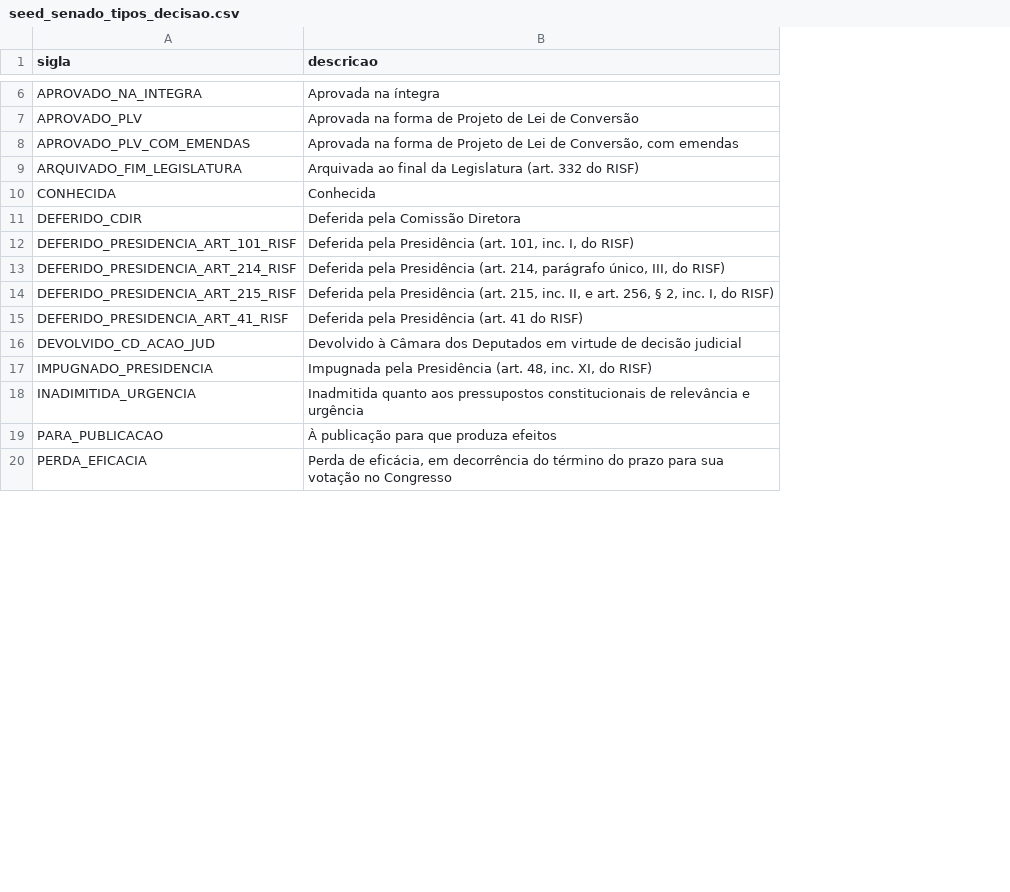
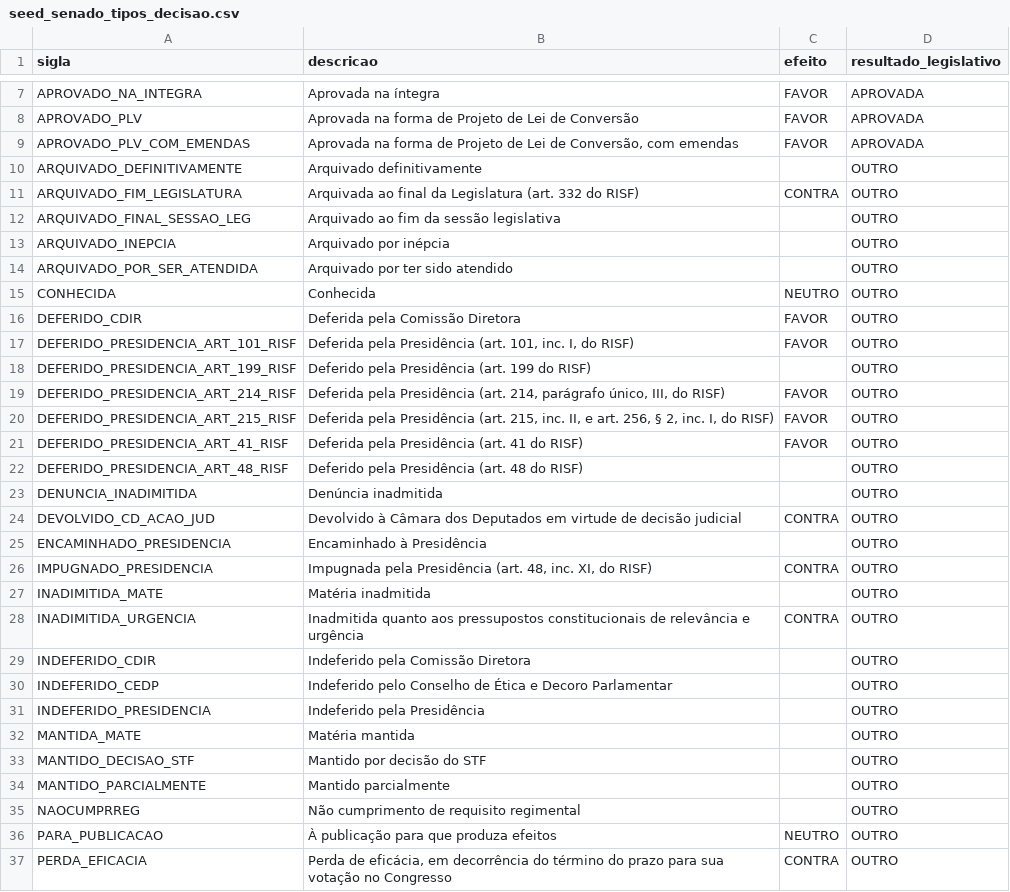
Before and after one commit to lksprado/my_analytics, a CSV file: seeds/seed_senado_tipos_decisao.csv, drawn as a sheet; only a part is shown, gaps mark what is left out; addresses are those after the commit; the diff covers the shown part only; the diff names each change by its address in the sheet, - before the commit and + after, or states it on an @@ line.

```diff
--- a/seeds/seed_senado_tipos_decisao.csv
+++ b/seeds/seed_senado_tipos_decisao.csv
+column C (efeito), rows 7-9: all FAVOR; row 11: CONTRA; rows 15-17: NEUTRO | FAVOR | FAVOR; rows 19-21: all FAVOR; row 24: CONTRA; row 26: CONTRA; row 28: CONTRA; rows 36-37: NEUTRO | CONTRA
+column D (resultado_legislativo), rows 7-9: all APROVADA; row 11: OUTRO; rows 15-17: all OUTRO; rows 19-21: all OUTRO; row 24: OUTRO; row 26: OUTRO; row 28: OUTRO; rows 36-37: OUTRO | OUTRO
+row 10: ARQUIVADO_DEFINITIVAMENTE | Arquivado definitivamente |  | OUTRO
+row 12: ARQUIVADO_FINAL_SESSAO_LEG | Arquivado ao fim da sessão legislativa |  | OUTRO
+row 13: ARQUIVADO_INEPCIA | Arquivado por inépcia |  | OUTRO
+row 14: ARQUIVADO_POR_SER_ATENDIDA | Arquivado por ter sido atendido |  | OUTRO
+row 18: DEFERIDO_PRESIDENCIA_ART_199_RISF | Deferido pela Presidência (art. 199 do RISF) |  | OUTRO
+row 22: DEFERIDO_PRESIDENCIA_ART_48_RISF | Deferido pela Presidência (art. 48 do RISF) |  | OUTRO
+row 23: DENUNCIA_INADIMITIDA | Denúncia inadmitida |  | OUTRO
+row 25: ENCAMINHADO_PRESIDENCIA | Encaminhado à Presidência |  | OUTRO
+row 27: INADIMITIDA_MATE | Matéria inadmitida |  | OUTRO
+row 29: INDEFERIDO_CDIR | Indeferido pela Comissão Diretora |  | OUTRO
+row 30: INDEFERIDO_CEDP | Indeferido pelo Conselho de Ética e Decoro Parlamentar |  | OUTRO
+row 31: INDEFERIDO_PRESIDENCIA | Indeferido pela Presidência |  | OUTRO
+row 32: MANTIDA_MATE | Matéria mantida |  | OUTRO
+row 33: MANTIDO_DECISAO_STF | Mantido por decisão do STF |  | OUTRO
+row 34: MANTIDO_PARCIALMENTE | Mantido parcialmente |  | OUTRO
+row 35: NAOCUMPRREG | Não cumprimento de requisito regimental |  | OUTRO
```
Also changed, not shown: 8 added rows elsewhere in this file, 8 other files.
